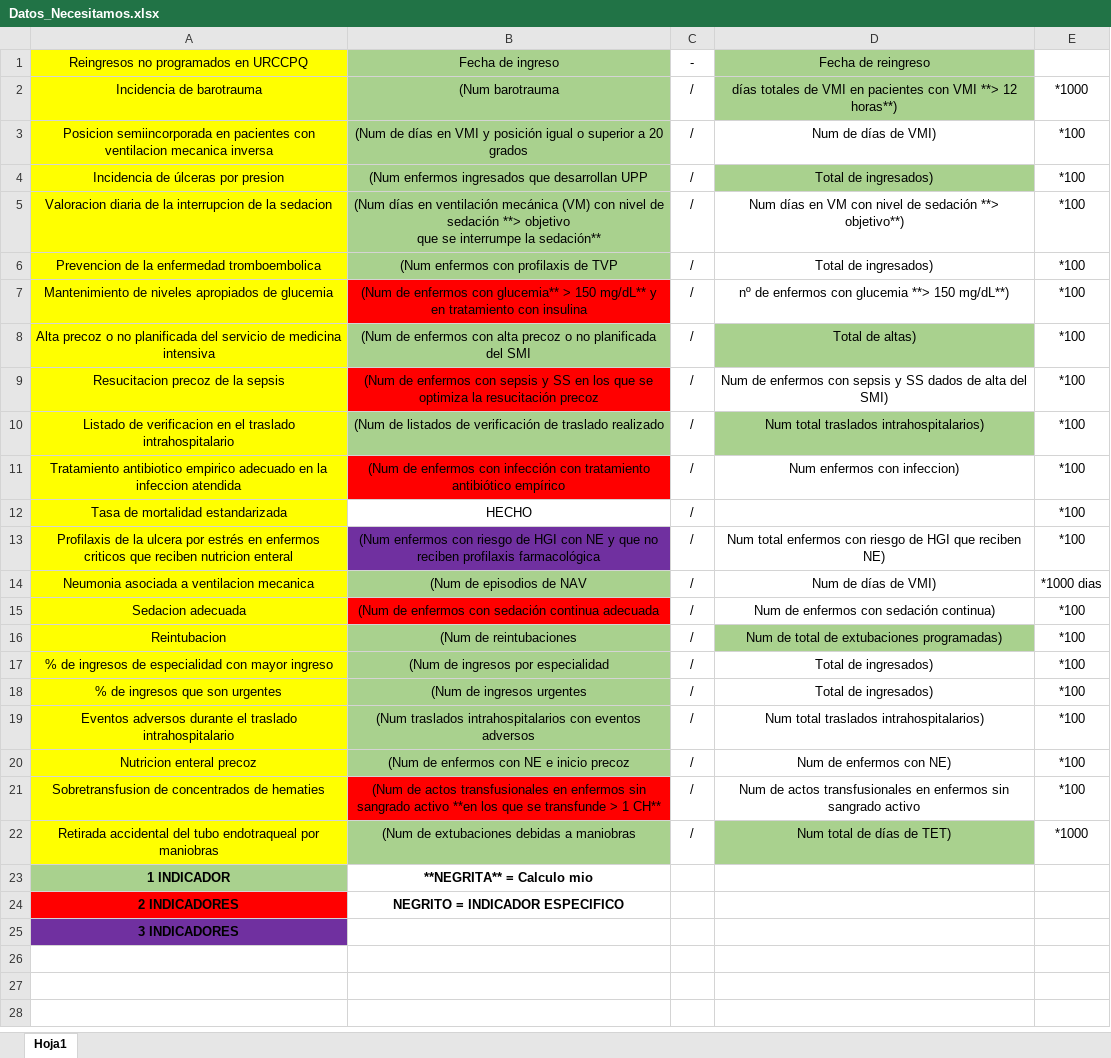
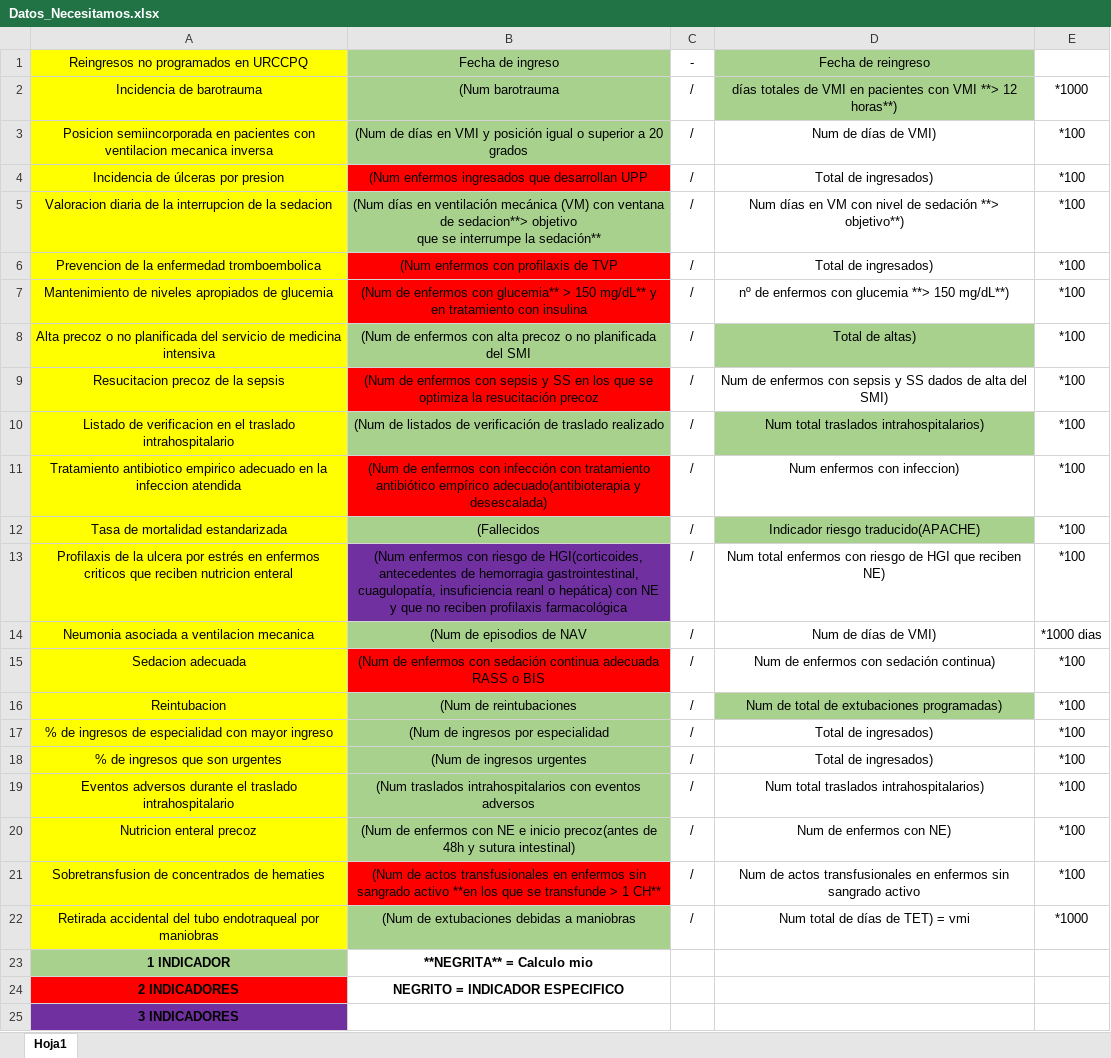
Before and after one commit to ngg1017/TFG-2026-Nicolas-Garcia-Gomez, an Excel workbook: Datos/Datos_Necesitamos.xlsx, sheet Hoja1, drawn as a sheet; values as stored, in another font and other column widths than the file's, no borders; ↵ is a line break in a cell; the diff names each change by its address in the sheet, - before the commit and + after, or states it on an @@ line.

```diff
--- a/Datos/Datos_Necesitamos.xlsx (sheet Hoja1)
+++ b/Datos/Datos_Necesitamos.xlsx (sheet Hoja1)
-B4 fill: #A9D18E
+B4 fill: #FF0000
-D4 fill: #A9D18E
+D4 fill: none
-B5: …(VM) con nivel de sedación **> objetivo ↵ que…
+B5: …(VM) con ventana de sedacion**> objetivo ↵ que…
-B6 fill: #A9D18E
+B6 fill: #FF0000
-B11: …antibiótico empírico
+B11: …antibiótico empírico adecuado(antibioterapia y desescalada)
-B12: HECHO
+B12: (Fallecidos
-B12 fill: none
+B12 fill: #A9D18E
-D12: (empty)
+D12: Indicador riesgo traducido(APACHE)
-D12 fill: none
+D12 fill: #A9D18E
-B13: …riesgo de HGI con NE…
+B13: …riesgo de HGI(corticoides, antecedentes de hemorragia gastrointestinal, cuagulopatía, insuficiencia reanl o hepática) con NE…
-B15: …continua adecuada
+B15: …continua adecuada RASS o BIS
-B20: …e inicio precoz
+B20: …e inicio precoz(antes de 48h y sutura intestinal)
-D22: Num total de días de TET)
+D22: Num total de días de TET) = vmi
-D22 fill: #A9D18E
+D22 fill: none
```
Also changed, not shown: 3 other files.
